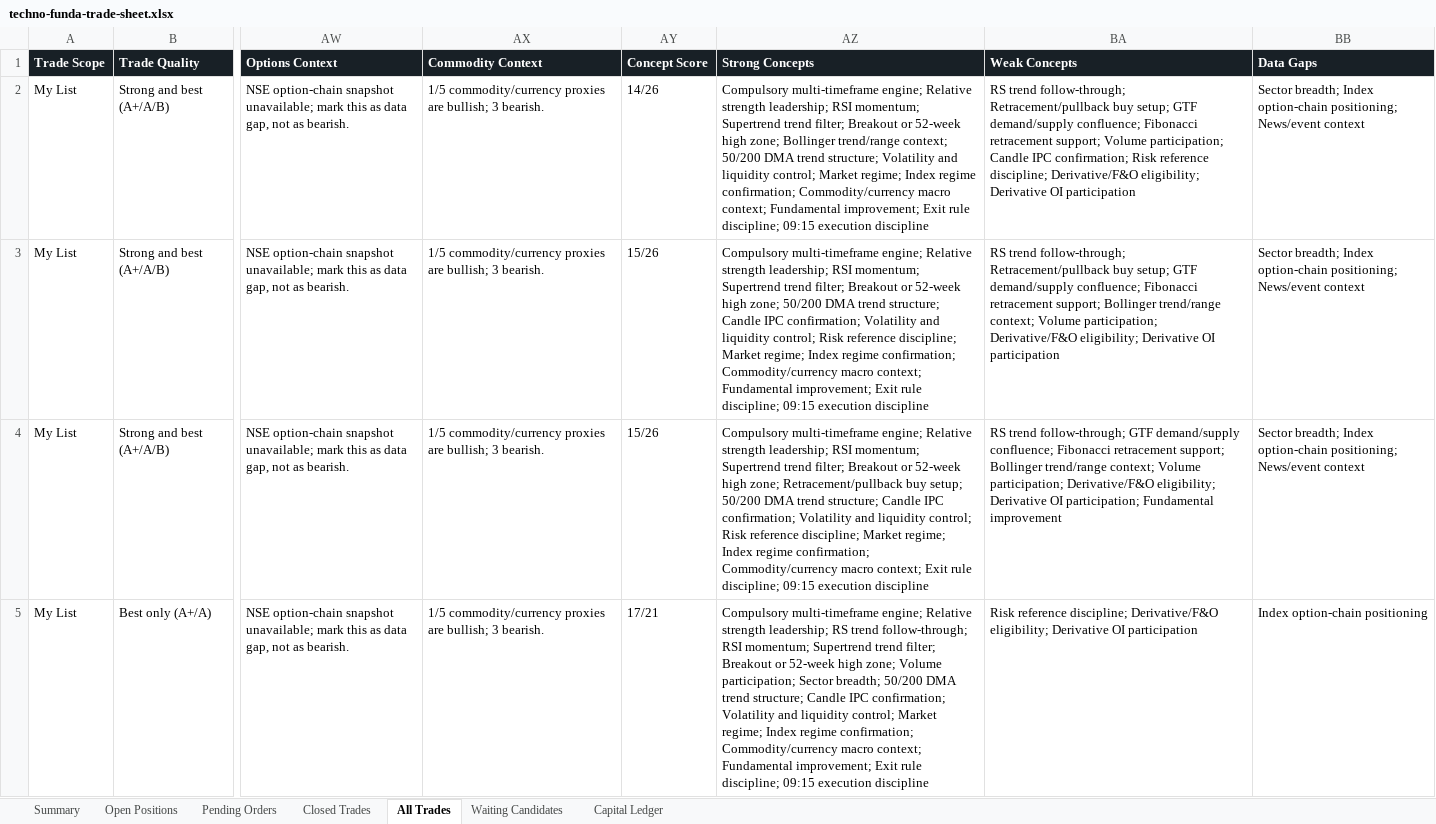
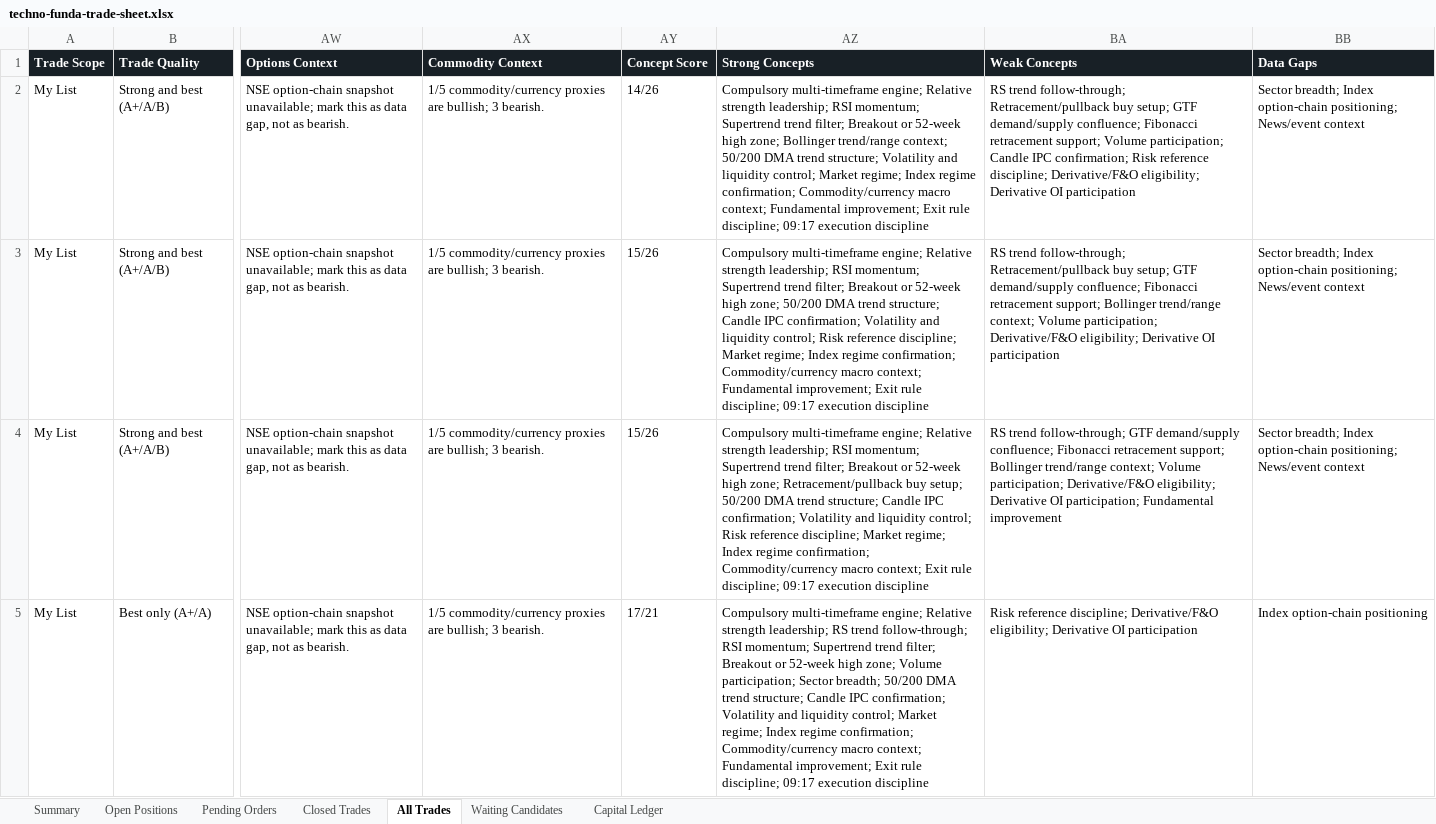
Before and after one commit to smit5927/techno-funda-screener, an Excel workbook: data/techno-funda-trade-sheet.xlsx, sheet All Trades, drawn as a sheet; only a part is shown, gaps mark what is left out; values as stored, in another font and other column widths than the file's, no borders; the diff covers the shown part only; the diff names each change by its address in the sheet, - before the commit and + after, or states it on an @@ line.

```diff
--- a/data/techno-funda-trade-sheet.xlsx (sheet All Trades)
+++ b/data/techno-funda-trade-sheet.xlsx (sheet All Trades)
-AZ2 (Strong Concepts): …rule discipline; 09:15 execution discipline
+AZ2 (Strong Concepts): …rule discipline; 09:17 execution discipline
-AZ3 (Strong Concepts): …rule discipline; 09:15 execution discipline
+AZ3 (Strong Concepts): …rule discipline; 09:17 execution discipline
-AZ4 (Strong Concepts): …rule discipline; 09:15 execution discipline
+AZ4 (Strong Concepts): …rule discipline; 09:17 execution discipline
-AZ5 (Strong Concepts): …rule discipline; 09:15 execution discipline
+AZ5 (Strong Concepts): …rule discipline; 09:17 execution discipline
```
Also changed, not shown: 12 edited cells elsewhere in this sheet, sheet Open Positions, sheet Summary, 3 other files.
